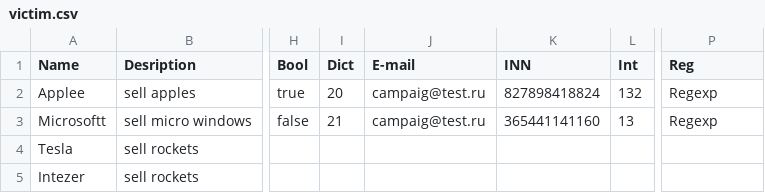
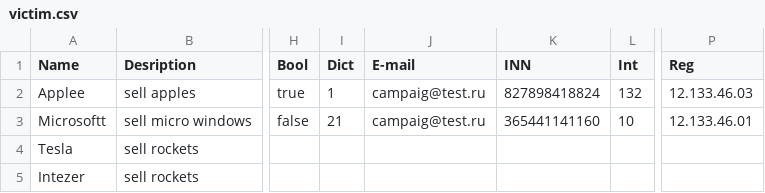
Before and after one commit to Mrclonn/work-blob-main, a CSV file: Custom Fields/CSV/victim.csv, drawn as a sheet; only a part is shown, gaps mark what is left out; the diff names each change by its address in the sheet, - before the commit and + after, or states it on an @@ line.

```diff
--- a/Custom Fields/CSV/victim.csv
+++ b/Custom Fields/CSV/victim.csv
-I2 (Dict): 20
+I2 (Dict): 1
-P2 (Reg): Regexp
+P2 (Reg): 12.133.46.03
-L3 (Int): 13
+L3 (Int): 10
-P3 (Reg): Regexp
+P3 (Reg): 12.133.46.01
```
Also changed, not shown: Custom Fields/CSV/campaign.csv, Custom Fields/CSV/identity.csv, 34 other files.
